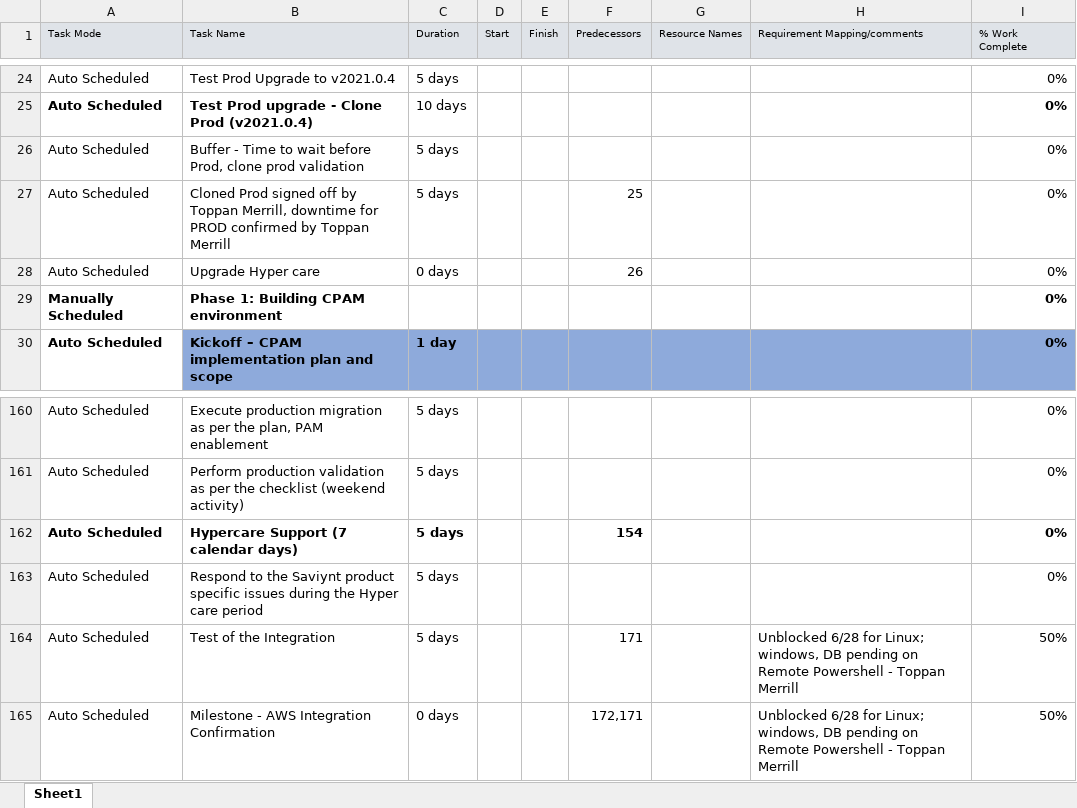
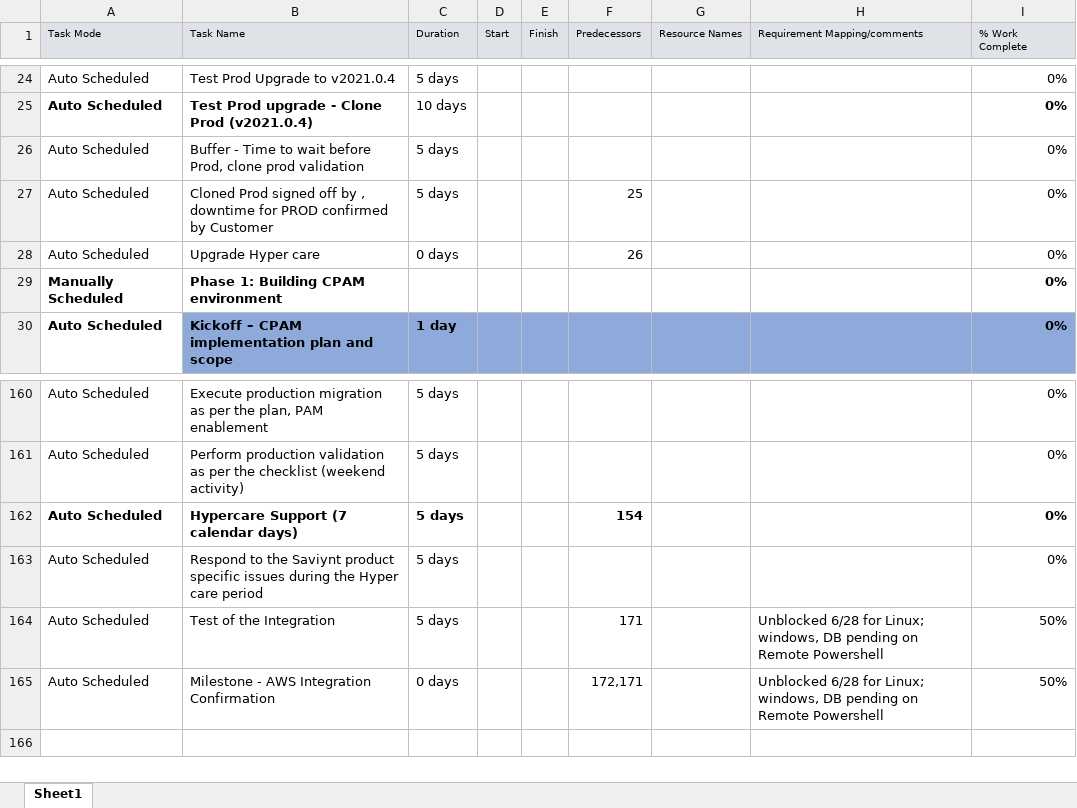
Before and after one commit to rakeshmgoudar0205/SaviyntArtifacts, an Excel workbook: Project Plans/CPAM implementation Plan.xlsx, sheet Sheet1, drawn as a sheet; only a part is shown, gaps mark what is left out; values as stored, in another font and other column widths than the file's, no borders; charts and pictures not drawn; the diff names each change by its address in the sheet, - before the commit and + after, or states it on an @@ line.

```diff
--- a/Project Plans/CPAM implementation Plan.xlsx (sheet Sheet1)
+++ b/Project Plans/CPAM implementation Plan.xlsx (sheet Sheet1)
-B27 (Task Name): …off by Toppan Merrill, downtime for PROD confirmed by Toppan Merrill
+B27 (Task Name): …off by , downtime for PROD confirmed by Customer
-H164:H165 (Requirement Mapping/comments): …Remote Powershell - Toppan Merrill
+H164:H165 (Requirement Mapping/comments): …Remote Powershell
```
Also changed, not shown: charts or pictures, Application Onboarding Sheets/AzureAD SOT-Onboarding.xlsx, Project Plans/Project Plan Template.xlsx, 18 other files.
